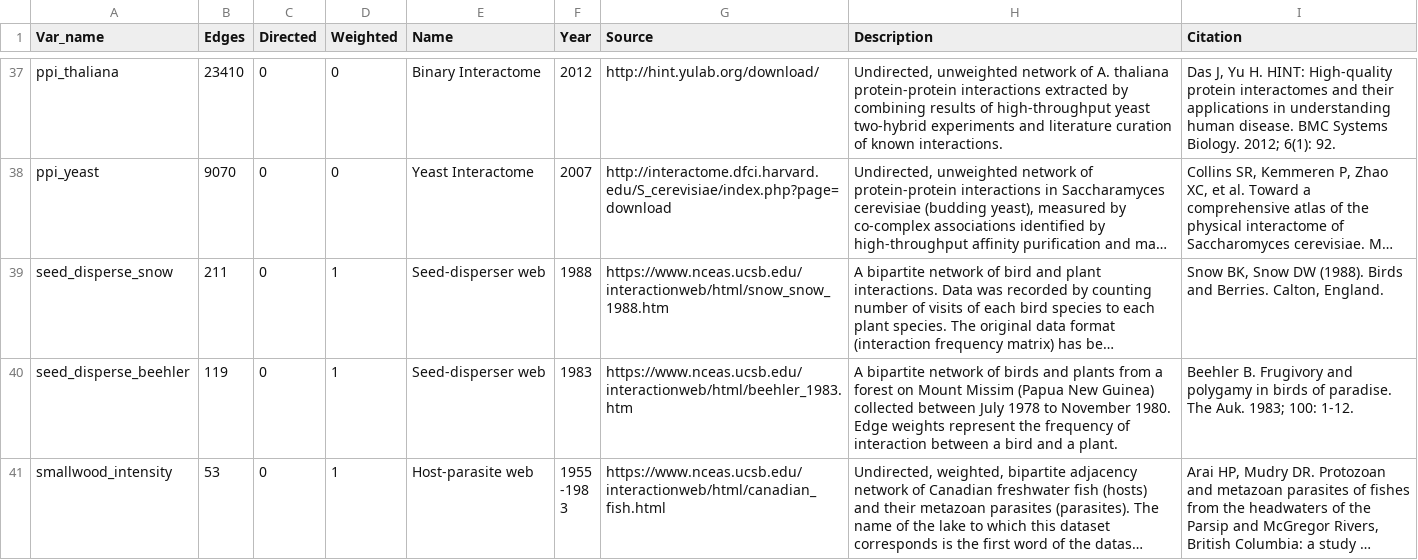
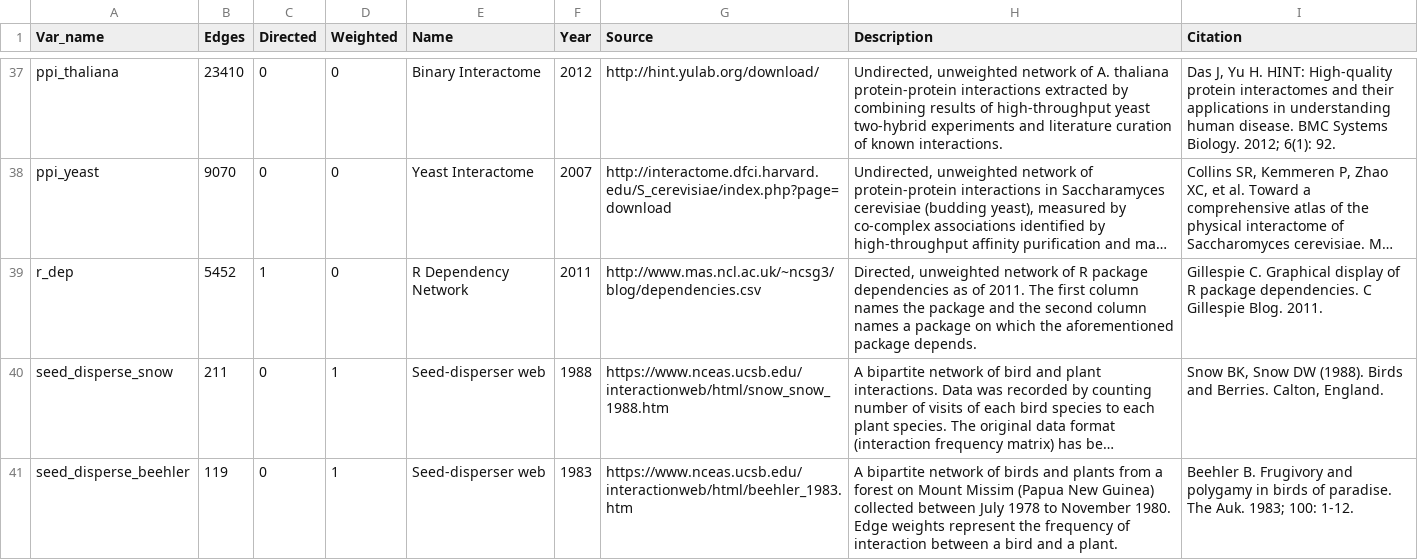
Before and after one commit to rrrlw/ICON, a CSV file: data-raw/ICON_data.csv, drawn as a sheet; only a part is shown, gaps mark what is left out; the shorter side is filled out with more unchanged rows; long unchanged cells end in …; the diff names each change by its address in the sheet, - before the commit and + after, or states it on an @@ line.

Commit message:
added r_dep dataset

```diff
--- a/data-raw/ICON_data.csv
+++ b/data-raw/ICON_data.csv
+row 39: r_dep | 5452 | 1 | 0 | R Dependency Network | 2011 | http://www.mas.ncl.ac.uk/~ncsg3/blog/dependencies.csv | Directed, unweighted network of R package dependencies as of 2011. The first column names the package and the second column names a package on which the aforementioned package depends. | Gillespie C. Graphical display of R package dependencies. C Gillespie Blog. 2011.
```
Also changed, not shown: 5 other files.
